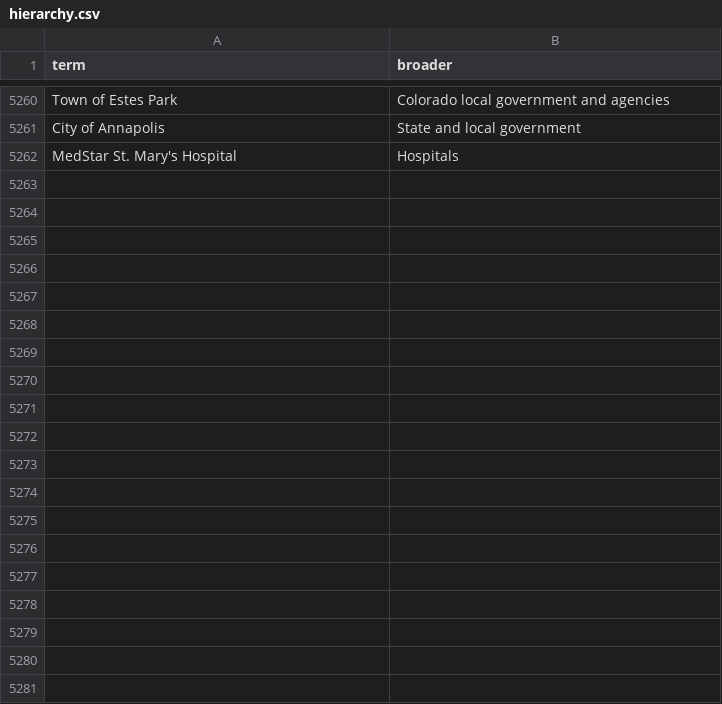
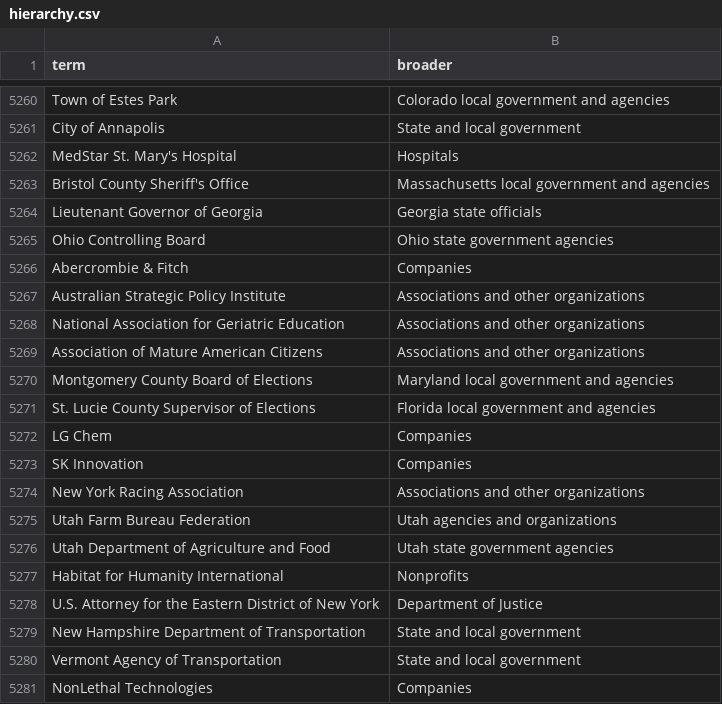
Before and after one commit to Robin-IA/Congressional-Letters-Dev, a CSV file: vocabulary/hierarchy.csv, drawn as a sheet; only a part is shown, gaps mark what is left out; the diff covers the shown part only; the diff names each change by its address in the sheet, - before the commit and + after, or states it on an @@ line.

```diff
--- a/vocabulary/hierarchy.csv
+++ b/vocabulary/hierarchy.csv
+row 5263: Bristol County Sheriff's Office | Massachusetts local government and agencies
+row 5264: Lieutenant Governor of Georgia | Georgia state officials
+row 5265: Ohio Controlling Board | Ohio state government agencies
+row 5266: Abercrombie & Fitch | Companies
+row 5267: Australian Strategic Policy Institute | Associations and other organizations
+row 5268: National Association for Geriatric Education | Associations and other organizations
+row 5269: Association of Mature American Citizens | Associations and other organizations
+row 5270: Montgomery County Board of Elections | Maryland local government and agencies
+row 5271: St. Lucie County Supervisor of Elections | Florida local government and agencies
+row 5272: LG Chem | Companies
+row 5273: SK Innovation | Companies
+row 5274: New York Racing Association | Associations and other organizations
+row 5275: Utah Farm Bureau Federation | Utah agencies and organizations
+row 5276: Utah Department of Agriculture and Food | Utah state government agencies
+row 5277: Habitat for Humanity International | Nonprofits
+row 5278: U.S. Attorney for the Eastern District of New York | Department of Justice
+row 5279: New Hampshire Department of Transportation | State and local government
+row 5280: Vermont Agency of Transportation | State and local government
+row 5281: NonLethal Technologies | Companies
```
Also changed, not shown: 42 added rows elsewhere in this file, vocabulary/letter-direction.csv, 7 other files.
